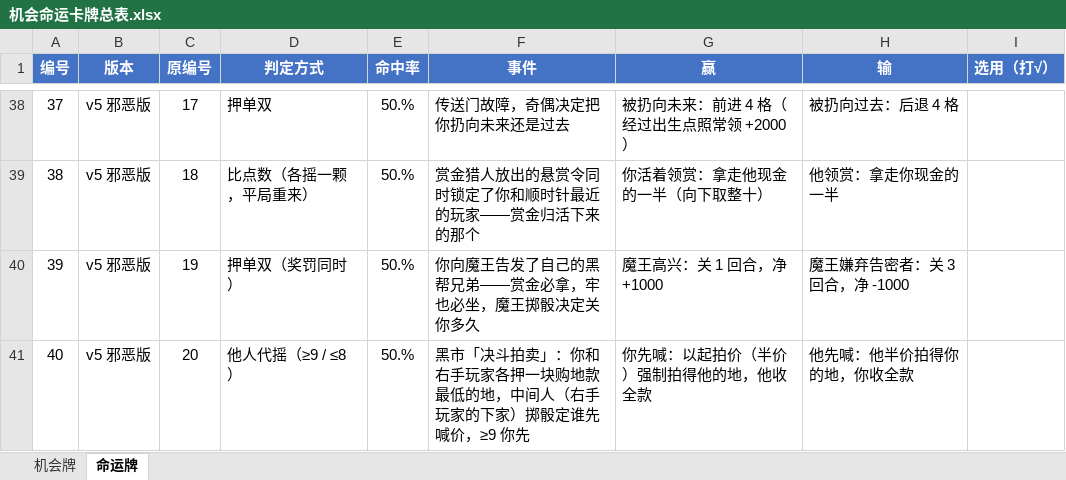
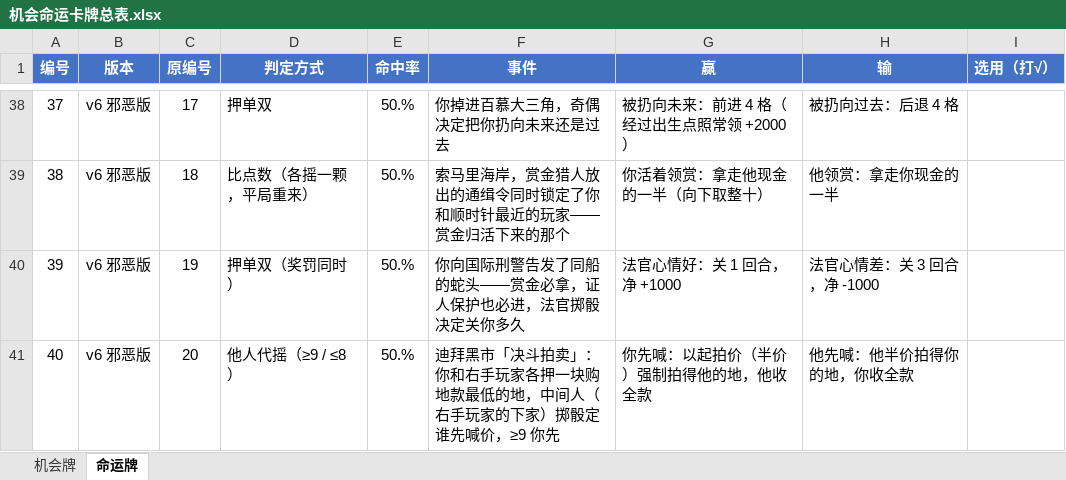
Before and after one commit to alphanoah/monopoly-remix, an Excel workbook: 机会命运卡牌总表.xlsx, sheet 命运牌, drawn as a sheet; only a part is shown, gaps mark what is left out; values as stored, in another font and other column widths than the file's, no borders; conditional formats not drawn; the diff covers the shown part only; the diff names each change by its address in the sheet, - before the commit and + after, or states it on an @@ line.

```diff
--- a/机会命运卡牌总表.xlsx (sheet 命运牌)
+++ b/机会命运卡牌总表.xlsx (sheet 命运牌)
-B38:B41 (版本): v5 邪恶版
+B38:B41 (版本): v6 邪恶版
-F38 (事件): 传送门故障，奇偶决定把你扔向未来还是过去
+F38 (事件): 你掉进百慕大三角，奇偶决定把你扔向未来还是过去
-F39 (事件): 赏金猎人放出的悬赏令同时锁定了你和顺时针最近的玩家——赏金归活下来的那个
+F39 (事件): 索马里海岸，赏金猎人放出的通缉令同时锁定了你和顺时针最近的玩家——赏金归活下来的那个
-F40 (事件): 你向魔王告发了自己的黑帮兄弟——赏金必拿，牢也必坐，魔王掷骰决定关你多久
+F40 (事件): 你向国际刑警告发了同船的蛇头——赏金必拿，证人保护也必进，法官掷骰决定关你多久
-G40 (赢): 魔王高兴：关 1 回合，净 +1000
+G40 (赢): 法官心情好：关 1 回合，净 +1000
-H40 (输): 魔王嫌弃告密者：关 3 回合，净 -1000
+H40 (输): 法官心情差：关 3 回合，净 -1000
-F41 (事件): 黑市「决…
+F41 (事件): 迪拜黑市「决…
```
Also changed, not shown: 47 edited cells elsewhere in this sheet, sheet 机会牌, 3 other files.
